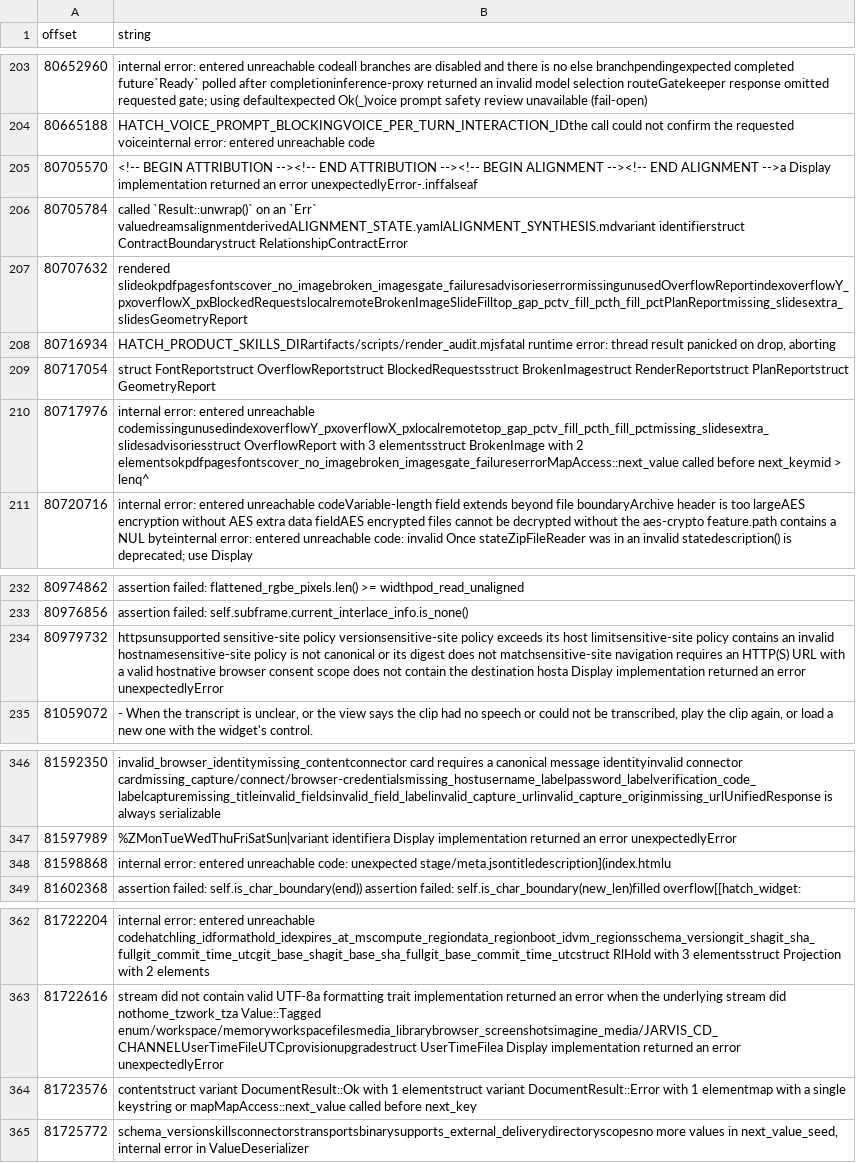
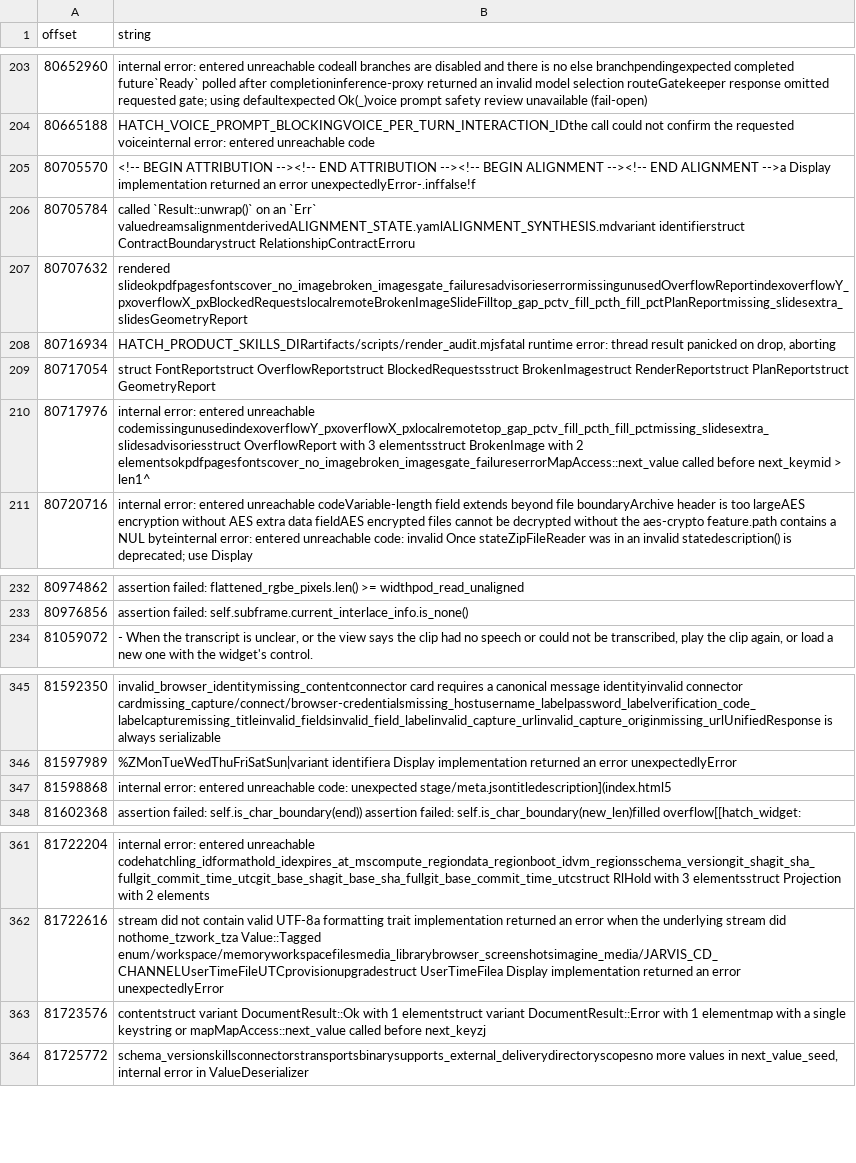
Before and after one commit to sneakers-the-rat/muse-skills, a CSV file: binary-strings/browser/errors.csv, drawn as a sheet; only a part is shown, gaps mark what is left out; removed rows and columns are numbered as before the commit, all else as after; the diff names each change by its address in the sheet, - before the commit and + after, or states it on an @@ line.

```diff
--- a/binary-strings/browser/errors.csv
+++ b/binary-strings/browser/errors.csv
-B205 (string): …an error unexpectedlyError-.inffalseaf
+B205 (string): …an error unexpectedlyError-.inffalse!f
-B206 (string): …identifierstruct ContractBoundarystruct RelationshipContractError
+B206 (string): …identifierstruct ContractBoundarystruct RelationshipContractErroru
-B210 (string): …next_keymid > lenq^
+B210 (string): …next_keymid > len1^
-row 234: 80979732 | httpsunsupported sensitive-site policy versionsensitive-site policy exceeds its host limitsensitive-site policy contains an invalid hostnamesensitive-site policy is not canonical or its digest does not matchsensitive-site navigation requires an HTTP(S) URL with a valid hostnative browser consent scope does not contain the destination hosta Display implementation returned an error unexpectedlyError
-B347 (string): …code: unexpected stage/meta.jsontitledescription](index.htmlu
+B347 (string): …code: unexpected stage/meta.jsontitledescription](index.html5
-B363 (string): …called before next_key
+B363 (string): …called before next_keyzj
```
Also changed, not shown: 3 other files.
